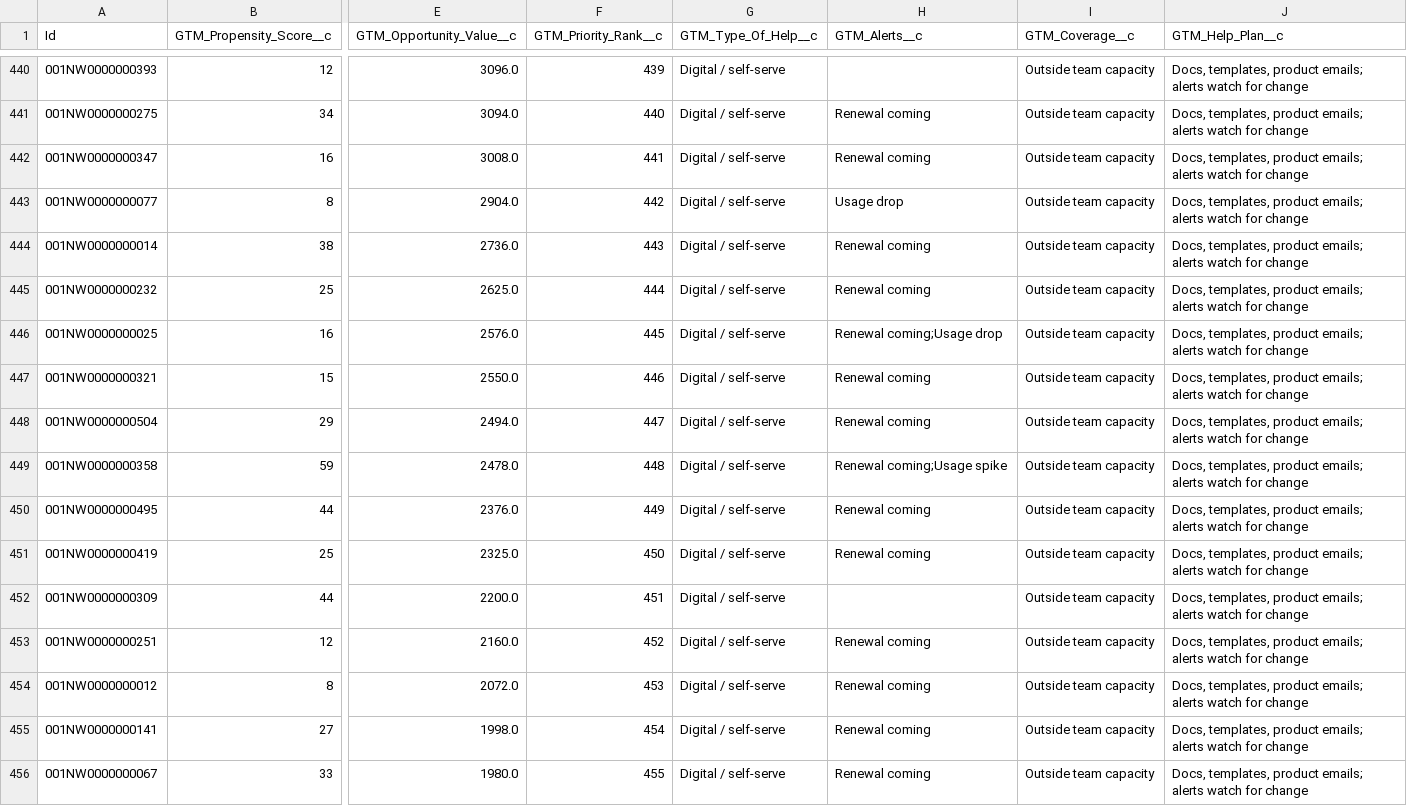
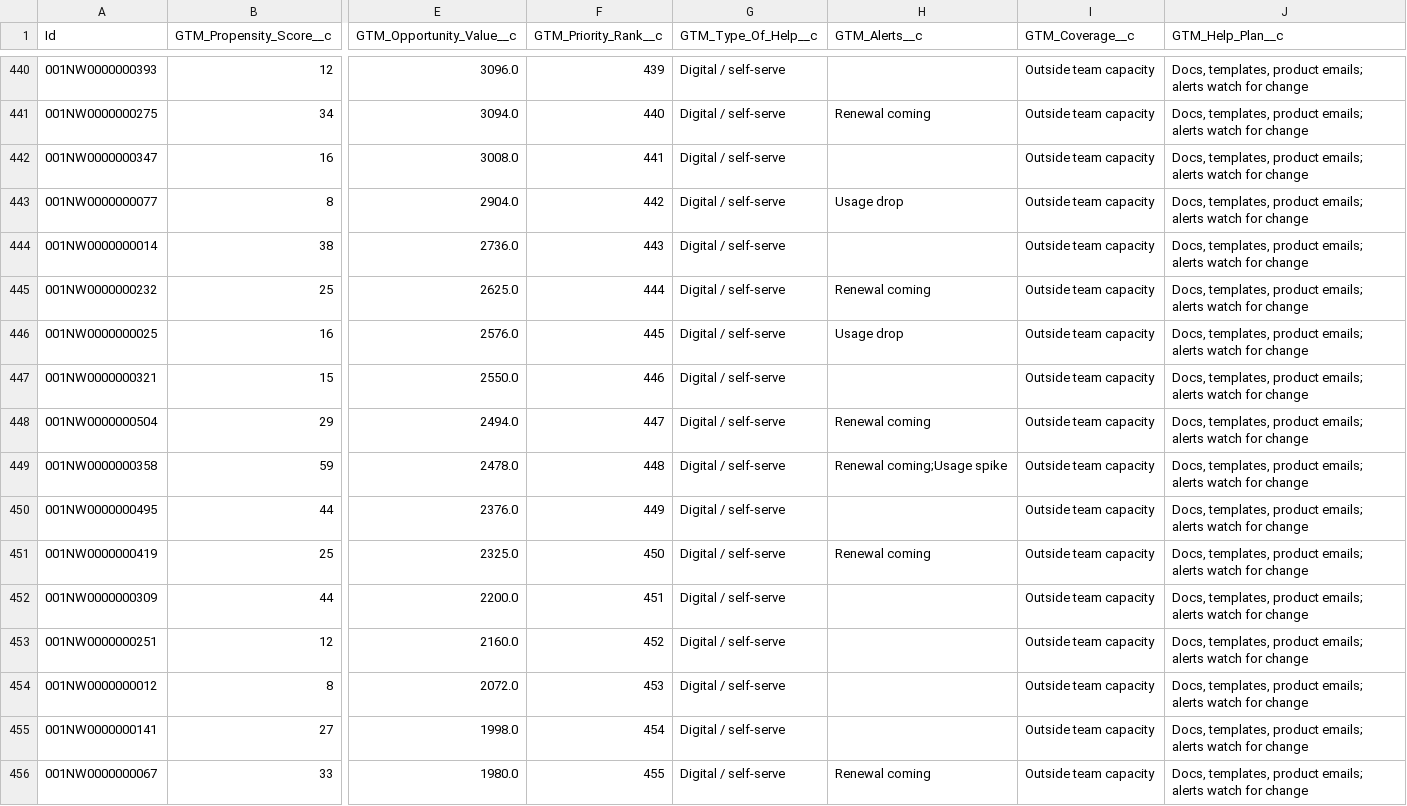
Before and after one commit to Bharat-Analyst/technical-gtm-command-center, a CSV file: data/output/salesforce_writeback.csv, drawn as a sheet; only a part is shown, gaps mark what is left out; the diff covers the shown part only; the diff names each change by its address in the sheet, - before the commit and + after, or states it on an @@ line.

```diff
--- a/data/output/salesforce_writeback.csv
+++ b/data/output/salesforce_writeback.csv
-H442 (GTM_Alerts__c): Renewal coming
+H442 (GTM_Alerts__c): (empty)
-H444 (GTM_Alerts__c): Renewal coming
+H444 (GTM_Alerts__c): (empty)
-H446 (GTM_Alerts__c): Renewal coming;Usage drop
+H446 (GTM_Alerts__c): Usage drop
-H447 (GTM_Alerts__c): Renewal coming
+H447 (GTM_Alerts__c): (empty)
-H450 (GTM_Alerts__c): Renewal coming
+H450 (GTM_Alerts__c): (empty)
-H453:H455 (GTM_Alerts__c): Renewal coming
+H453:H455 (GTM_Alerts__c): (empty)
```
Also changed, not shown: 101 edited cells elsewhere in this file, data/processed/account_scores.csv, 13 other files.
